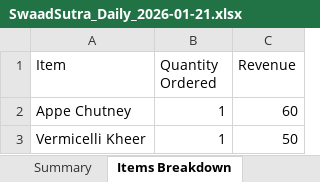
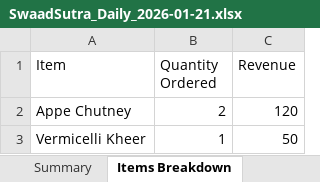
Before and after one commit to poojadwarkunde/swaad-sutra, an Excel workbook: reports/SwaadSutra_Daily_2026-01-21.xlsx, sheet Items Breakdown, drawn as a sheet; values as stored, in another font and other column widths than the file's, no borders; the diff names each change by its address in the sheet, - before the commit and + after, or states it on an @@ line.

```diff
--- a/reports/SwaadSutra_Daily_2026-01-21.xlsx (sheet Items Breakdown)
+++ b/reports/SwaadSutra_Daily_2026-01-21.xlsx (sheet Items Breakdown)
-B2 (Quantity Ordered): 1
+B2 (Quantity Ordered): 2
-C2 (Revenue): 60
+C2 (Revenue): 120
```
Also changed, not shown: sheet Daily Orders, sheet Summary.
